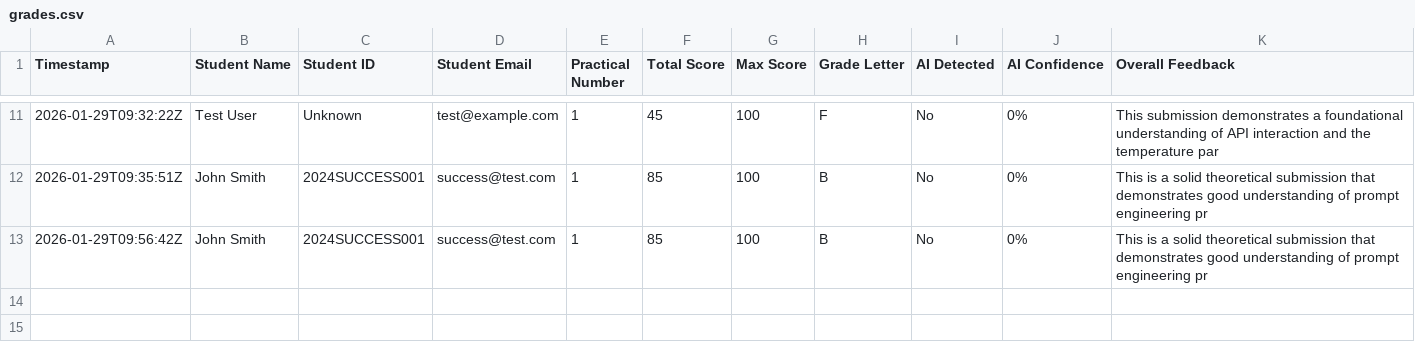
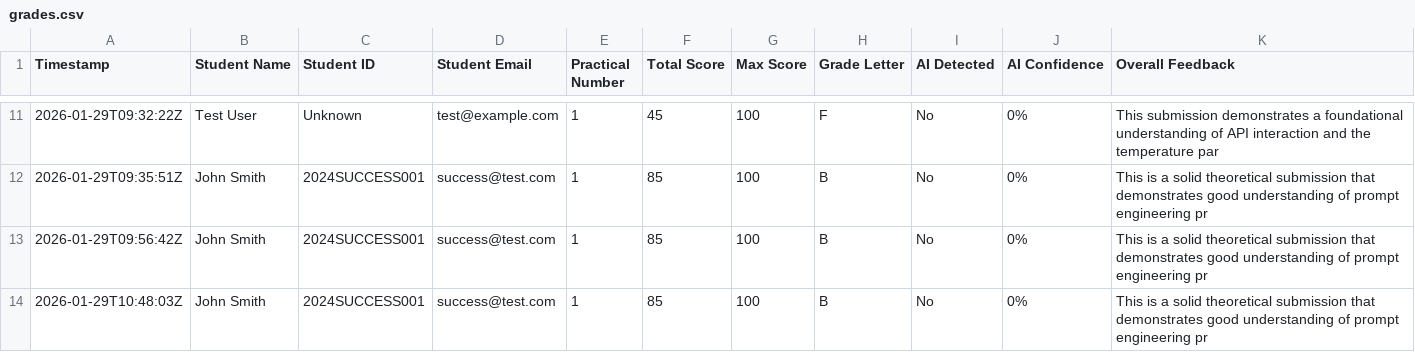
Before and after one commit to dayashankar-ai/ai-assignment-grader, a CSV file: results/grades.csv, drawn as a sheet; only a part is shown, gaps mark what is left out.

```diff
--- a/results/grades.csv
+++ b/results/grades.csv
@@ -13 +13,2 @@ Timestamp,Student Name,Student ID,Student Email,Practical Number,Total Score,Max
 2026-01-29T09:56:42Z,John Smith,2024SUCCESS001,success@test.com,1,85,100,B,No,0%,"This is a solid theoretical submission that demonstrates good understanding of prompt engineering pr"
+2026-01-29T10:48:03Z,John Smith,2024SUCCESS001,success@test.com,1,85,100,B,No,0%,"This is a solid theoretical submission that demonstrates good understanding of prompt engineering pr"
```
